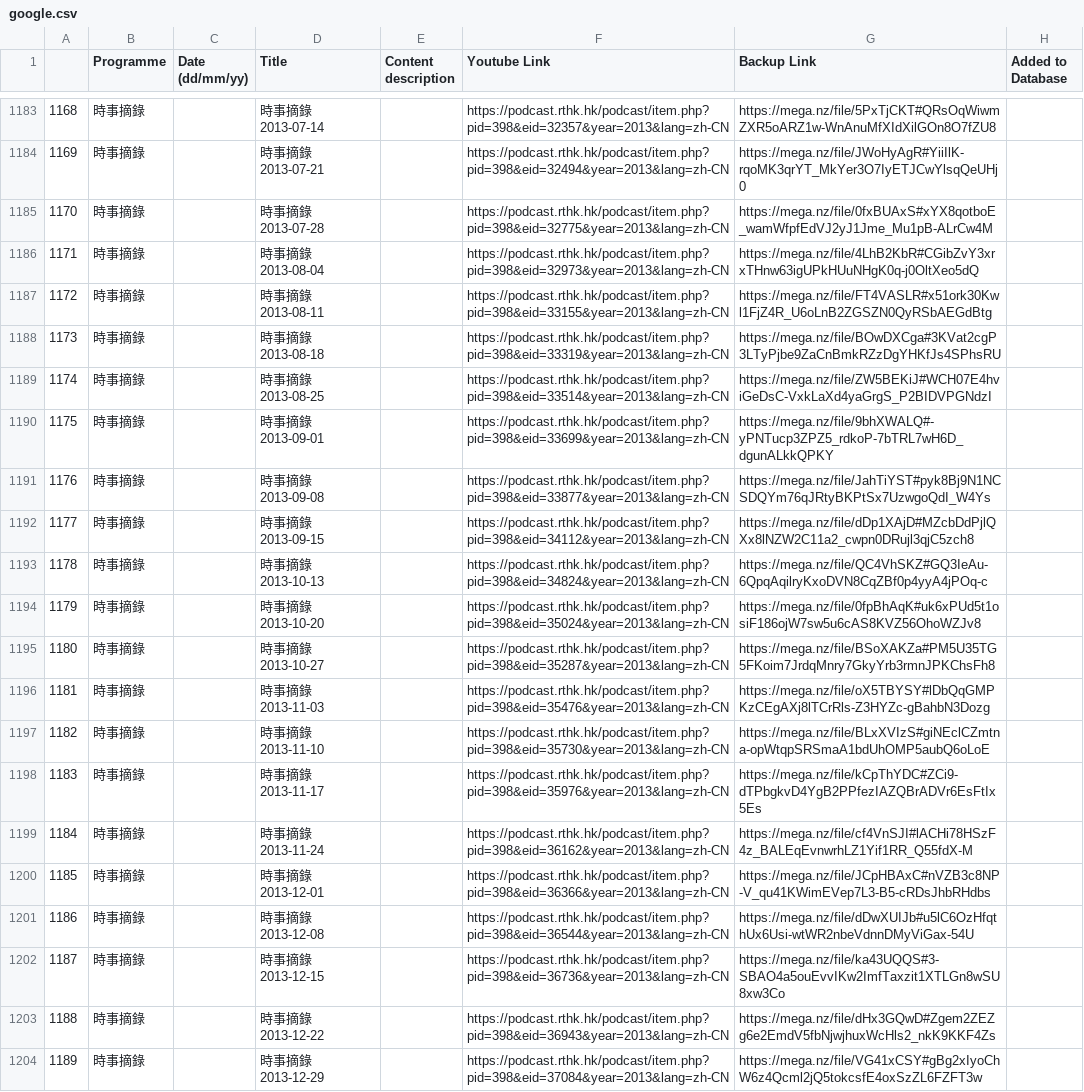
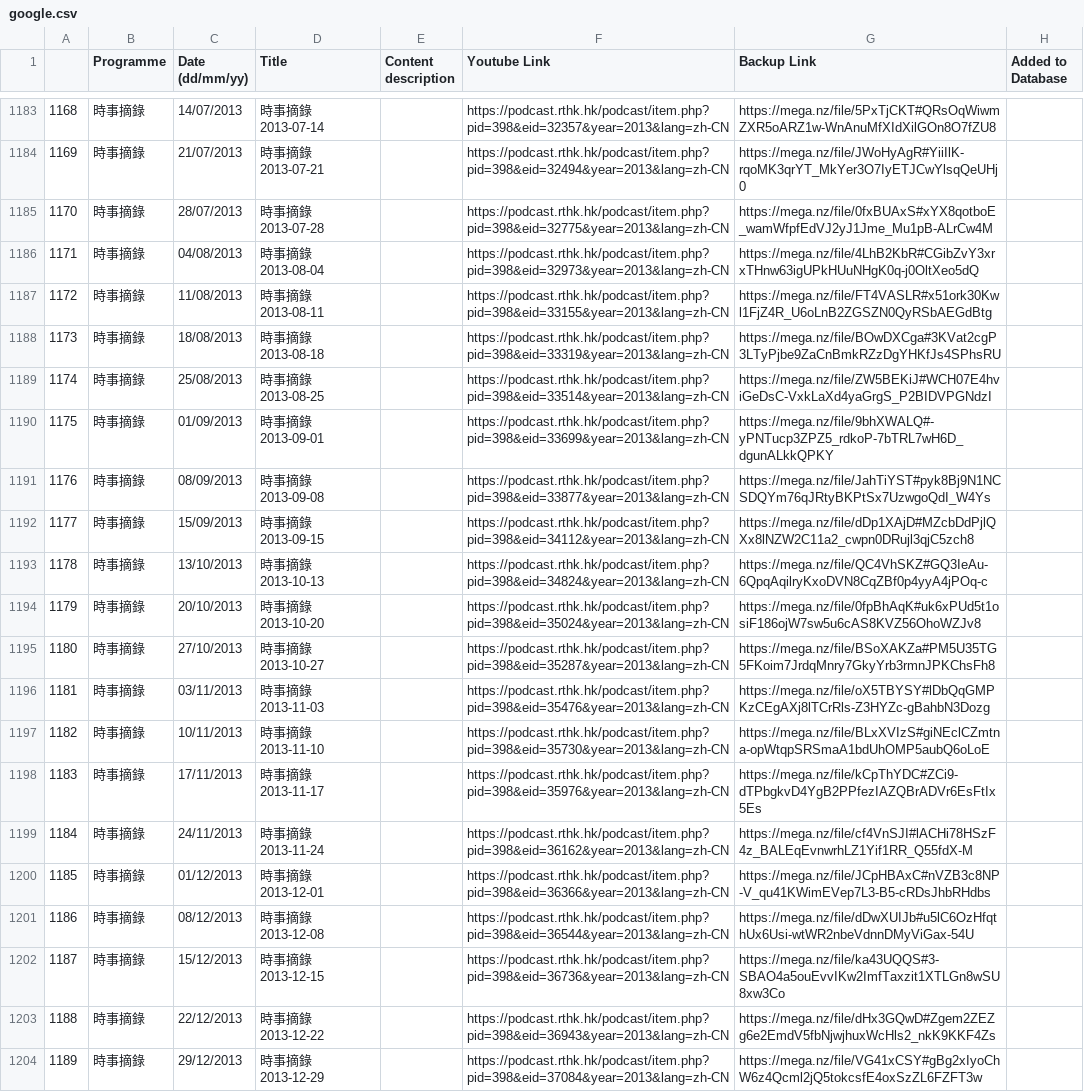
Before and after one commit to contributor120/rthk_checker, a CSV file: google.csv, drawn as a sheet; only a part is shown, gaps mark what is left out; the diff covers the shown part only; the diff names each change by its address in the sheet, - before the commit and + after, or states it on an @@ line.

```diff
--- a/google.csv
+++ b/google.csv
-C1183 (Date (dd/mm/yy)): (empty)
+C1183 (Date (dd/mm/yy)): 14/07/2013
-C1184 (Date (dd/mm/yy)): (empty)
+C1184 (Date (dd/mm/yy)): 21/07/2013
-C1185 (Date (dd/mm/yy)): (empty)
+C1185 (Date (dd/mm/yy)): 28/07/2013
-C1186 (Date (dd/mm/yy)): (empty)
+C1186 (Date (dd/mm/yy)): 04/08/2013
-C1187 (Date (dd/mm/yy)): (empty)
+C1187 (Date (dd/mm/yy)): 11/08/2013
-C1188 (Date (dd/mm/yy)): (empty)
+C1188 (Date (dd/mm/yy)): 18/08/2013
-C1189 (Date (dd/mm/yy)): (empty)
+C1189 (Date (dd/mm/yy)): 25/08/2013
-C1190 (Date (dd/mm/yy)): (empty)
+C1190 (Date (dd/mm/yy)): 01/09/2013
-C1191 (Date (dd/mm/yy)): (empty)
+C1191 (Date (dd/mm/yy)): 08/09/2013
-C1192 (Date (dd/mm/yy)): (empty)
+C1192 (Date (dd/mm/yy)): 15/09/2013
-C1193 (Date (dd/mm/yy)): (empty)
+C1193 (Date (dd/mm/yy)): 13/10/2013
-C1194 (Date (dd/mm/yy)): (empty)
+C1194 (Date (dd/mm/yy)): 20/10/2013
-C1195 (Date (dd/mm/yy)): (empty)
+C1195 (Date (dd/mm/yy)): 27/10/2013
-C1196 (Date (dd/mm/yy)): (empty)
+C1196 (Date (dd/mm/yy)): 03/11/2013
-C1197 (Date (dd/mm/yy)): (empty)
+C1197 (Date (dd/mm/yy)): 10/11/2013
-C1198 (Date (dd/mm/yy)): (empty)
+C1198 (Date (dd/mm/yy)): 17/11/2013
-C1199 (Date (dd/mm/yy)): (empty)
+C1199 (Date (dd/mm/yy)): 24/11/2013
-C1200 (Date (dd/mm/yy)): (empty)
+C1200 (Date (dd/mm/yy)): 01/12/2013
-C1201 (Date (dd/mm/yy)): (empty)
+C1201 (Date (dd/mm/yy)): 08/12/2013
-C1202 (Date (dd/mm/yy)): (empty)
+C1202 (Date (dd/mm/yy)): 15/12/2013
-C1203 (Date (dd/mm/yy)): (empty)
+C1203 (Date (dd/mm/yy)): 22/12/2013
-C1204 (Date (dd/mm/yy)): (empty)
+C1204 (Date (dd/mm/yy)): 29/12/2013
```
Also changed, not shown: 27 edited cells elsewhere in this file, 1 other file.
